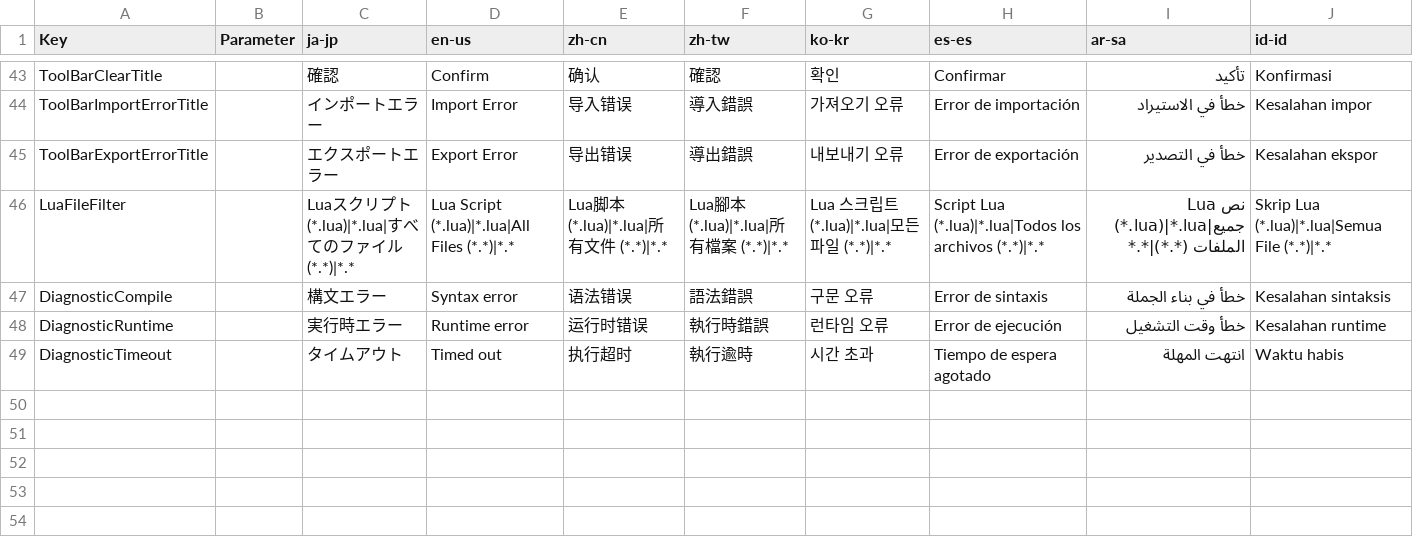
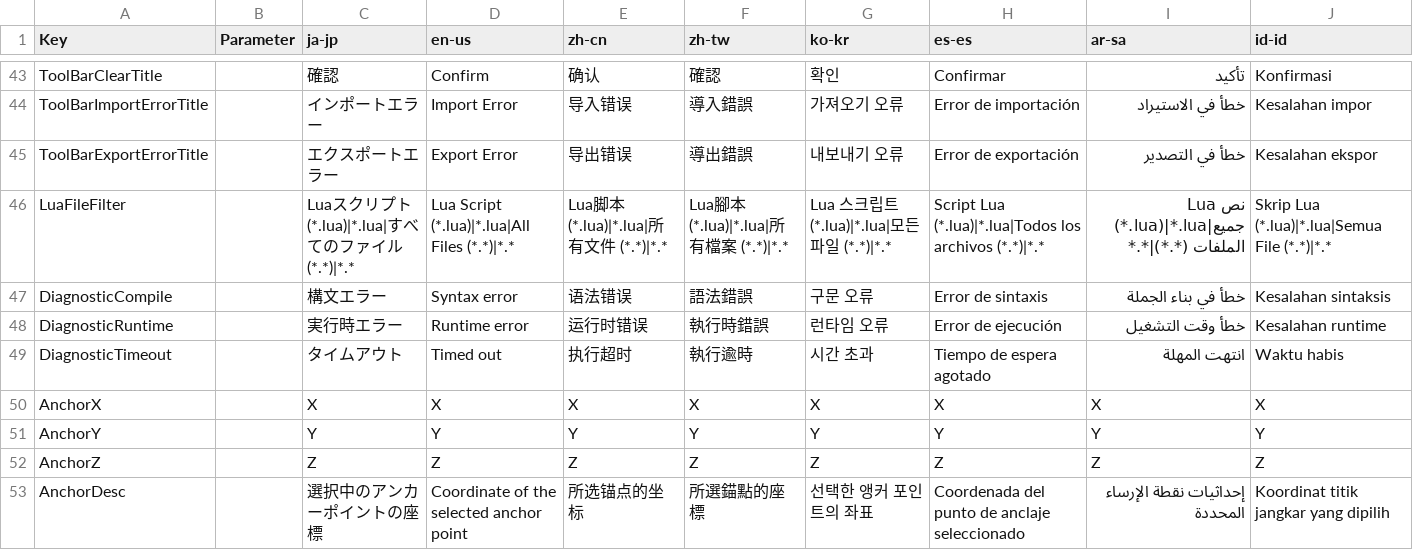
Before and after one commit to routersys/YMM4-LuaScript, a CSV file: LuaScript/Localization/Texts.csv, drawn as a sheet; only a part is shown, gaps mark what is left out.

```diff
--- a/LuaScript/Localization/Texts.csv
+++ b/LuaScript/Localization/Texts.csv
@@ -49 +49,5 @@ DiagnosticRuntime,,実行時エラー,Runtime error,运行时错误,執行時錯
 DiagnosticTimeout,,タイムアウト,Timed out,执行超时,執行逾時,시간 초과,Tiempo de espera agotado,انتهت المهلة,Waktu habis
+AnchorX,,X,X,X,X,X,X,X,X
+AnchorY,,Y,Y,Y,Y,Y,Y,Y,Y
+AnchorZ,,Z,Z,Z,Z,Z,Z,Z,Z
+AnchorDesc,,選択中のアンカーポイントの座標,Coordinate of the selected anchor point,所选锚点的坐标,所選錨點的座標,선택한 앵커 포인트의 좌표,Coordenada del punto de anclaje seleccionado,إحداثيات نقطة الإرساء المحددة,Koordinat titik jangkar yang dipilih
```
Also changed, not shown: 8 other files.
